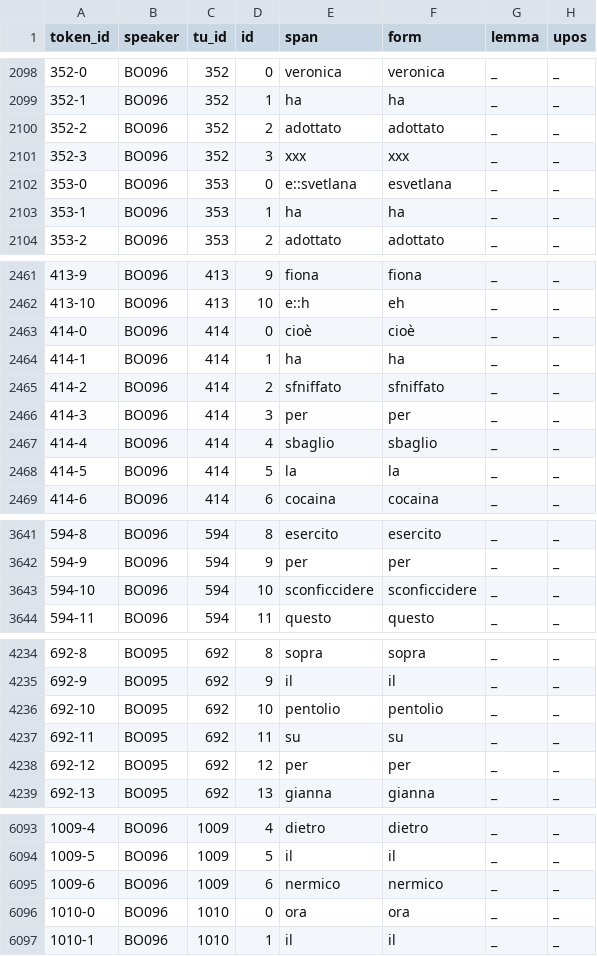
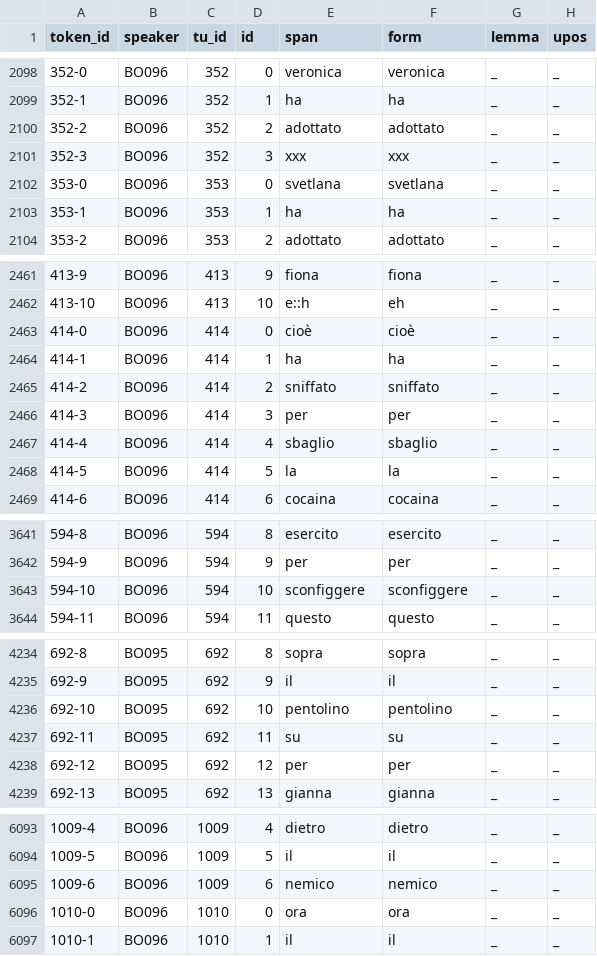
Before and after one commit to KIParla/KIP, a TSV file: tsv/BOA3010.vert.tsv, drawn as a sheet; only a part is shown, gaps mark what is left out; the diff covers the shown part only; the diff names each change by its address in the sheet, - before the commit and + after, or states it on an @@ line.

```diff
--- a/tsv/BOA3010.vert.tsv
+++ b/tsv/BOA3010.vert.tsv
-E2102 (span): e::svetlana
+E2102 (span): svetlana
-F2102 (form): esvetlana
+F2102 (form): svetlana
-E2465 (span): sfniffato
+E2465 (span): sniffato
-F2465 (form): sfniffato
+F2465 (form): sniffato
-E3643 (span): sconficcidere
+E3643 (span): sconfiggere
-F3643 (form): sconficcidere
+F3643 (form): sconfiggere
-E4236 (span): pentolio
+E4236 (span): pentolino
-F4236 (form): pentolio
+F4236 (form): pentolino
-E6095 (span): nermico
+E6095 (span): nemico
-F6095 (form): nermico
+F6095 (form): nemico
```
Also changed, not shown: 1 added row and 44 edited cells elsewhere in this file.
